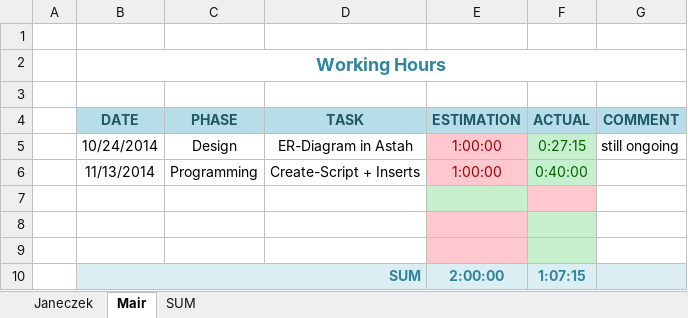
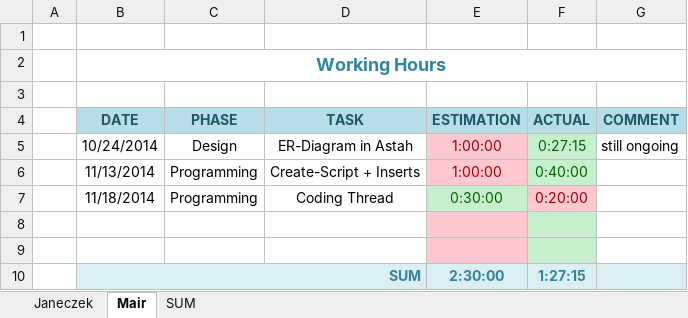
Before and after one commit to cjaneczek-tu/synch-db, an Excel workbook: doc/synch-db-working-hours-janeczek-mair.xlsx, sheet Mair, drawn as a sheet; values as stored, in another font and other column widths than the file's, no borders; removed rows and columns are numbered as before the commit, all else as after; the diff names each change by its address in the sheet, - before the commit and + after, or states it on an @@ line.

Commit message:
First try Thread
Person Update checked

```diff
--- a/doc/synch-db-working-hours-janeczek-mair.xlsx (sheet Mair)
+++ b/doc/synch-db-working-hours-janeczek-mair.xlsx (sheet Mair)
+row 7:  | 11/18/2014 | Programming | Coding Thread | 0:30:00 | 0:20:00
-E8 fill: #C6EFCE
+E8 fill: #FFC7CE
-F8 fill: #FFC7CE
+F8 fill: #C6EFCE
-row 9: (empty)
-E10 (ESTIMATION): 2:00:00
+E10 (ESTIMATION): 2:30:00
-F10 (ACTUAL): 1:07:15
+F10 (ACTUAL): 1:27:15
```
Also changed, not shown: sheet SUM, 3 other files.
